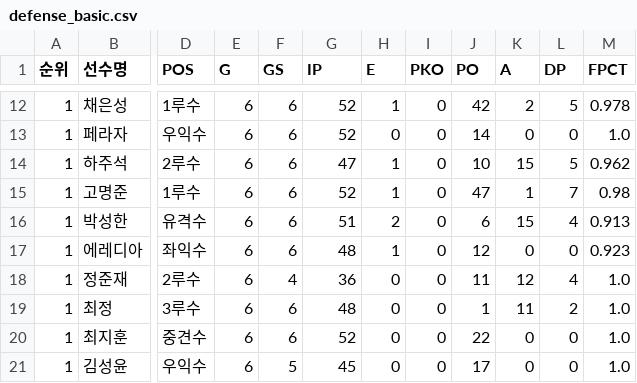
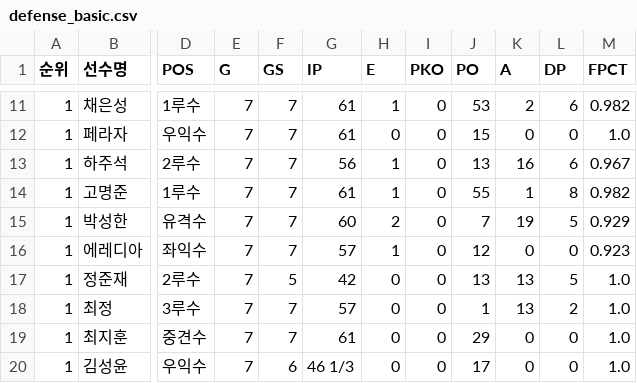
Before and after one commit to yruserious/kbo-fangraphs, a CSV file: data_raw/2026_kbo_official/defense_basic.csv, drawn as a sheet; only a part is shown, gaps mark what is left out; addresses are those after the commit; the diff covers the shown part only; the diff names each change by its address in the sheet, - before the commit and + after, or states it on an @@ line.

```diff
--- a/data_raw/2026_kbo_official/defense_basic.csv
+++ b/data_raw/2026_kbo_official/defense_basic.csv
-E11:E20 (G): 6
+E11:E20 (G): 7
-F11:F16 (GS): 6
+F11:F16 (GS): 7
-G11:G12 (IP): 52
+G11:G12 (IP): 61
-J11 (PO): 42
+J11 (PO): 53
-L11 (DP): 5
+L11 (DP): 6
-M11 (FPCT): 0.978
+M11 (FPCT): 0.982
-J12 (PO): 14
+J12 (PO): 15
-G13 (IP): 47
+G13 (IP): 56
-J13 (PO): 10
+J13 (PO): 13
-K13 (A): 15
+K13 (A): 16
-L13 (DP): 5
+L13 (DP): 6
-M13 (FPCT): 0.962
+M13 (FPCT): 0.967
-G14 (IP): 52
+G14 (IP): 61
-J14 (PO): 47
+J14 (PO): 55
-L14 (DP): 7
+L14 (DP): 8
-M14 (FPCT): 0.98
+M14 (FPCT): 0.982
-G15 (IP): 51
+G15 (IP): 60
-J15 (PO): 6
+J15 (PO): 7
-K15 (A): 15
+K15 (A): 19
-L15 (DP): 4
+L15 (DP): 5
-M15 (FPCT): 0.913
+M15 (FPCT): 0.929
-G16 (IP): 48
+G16 (IP): 57
-F17 (GS): 4
+F17 (GS): 5
-G17 (IP): 36
+G17 (IP): 42
-J17 (PO): 11
+J17 (PO): 13
-K17 (A): 12
+K17 (A): 13
-L17 (DP): 4
+L17 (DP): 5
-F18:F19 (GS): 6
+F18:F19 (GS): 7
-G18 (IP): 48
+G18 (IP): 57
-K18 (A): 11
+K18 (A): 13
-G19 (IP): 52
+G19 (IP): 61
-J19 (PO): 22
+J19 (PO): 29
-F20 (GS): 5
+F20 (GS): 6
-G20 (IP): 45
+G20 (IP): 46 1/3
```
Also changed, not shown: 1 added row, 1 removed row and 93 edited cells elsewhere in this file, data_raw/2026_kbo_official/hitter_basic1.csv, data_raw/2026_kbo_official/hitter_basic2.csv, 2 other files.
